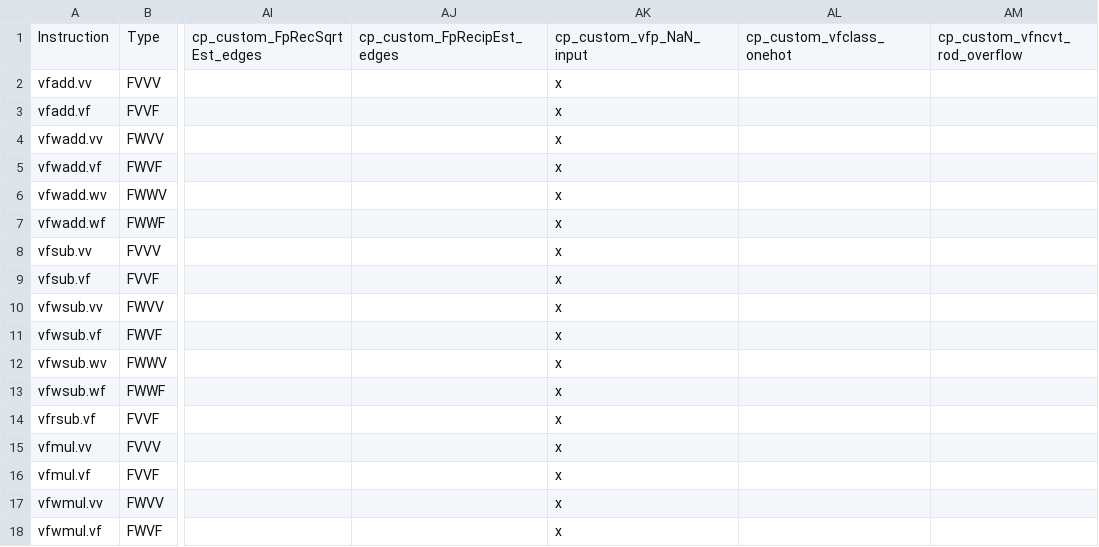
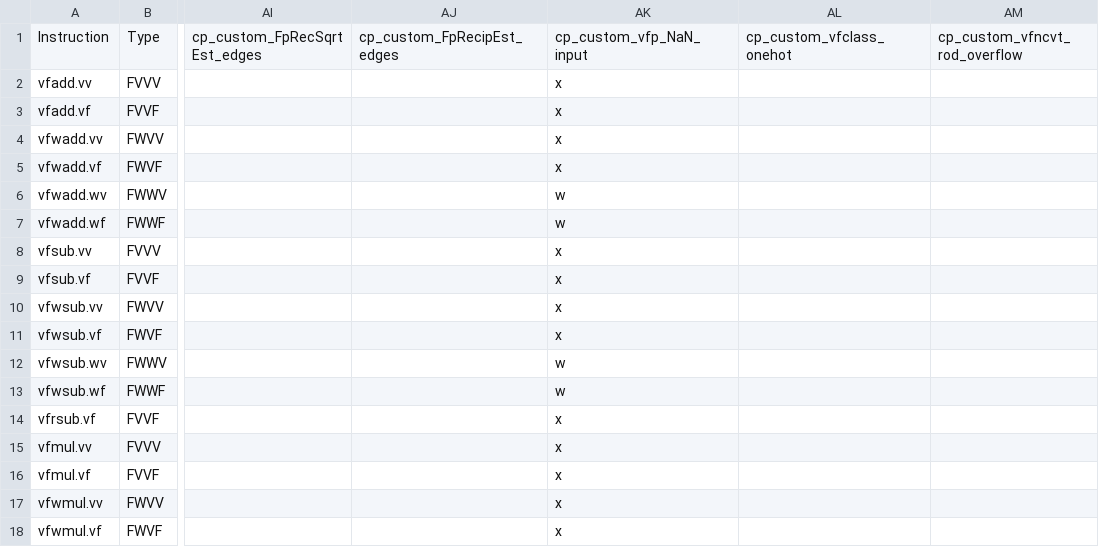
Before and after one commit to riscv/riscv-arch-test, a CSV file: testplans/Vf.csv, drawn as a sheet; only a part is shown, gaps mark what is left out; the diff covers the shown part only; the diff names each change by its address in the sheet, - before the commit and + after, or states it on an @@ line.

```diff
--- a/testplans/Vf.csv
+++ b/testplans/Vf.csv
-AK6:AK7: x
+AK6:AK7: w
-AK12:AK13: x
+AK12:AK13: w
```
Also changed, not shown: 8 edited cells elsewhere in this file, 14 other files.
